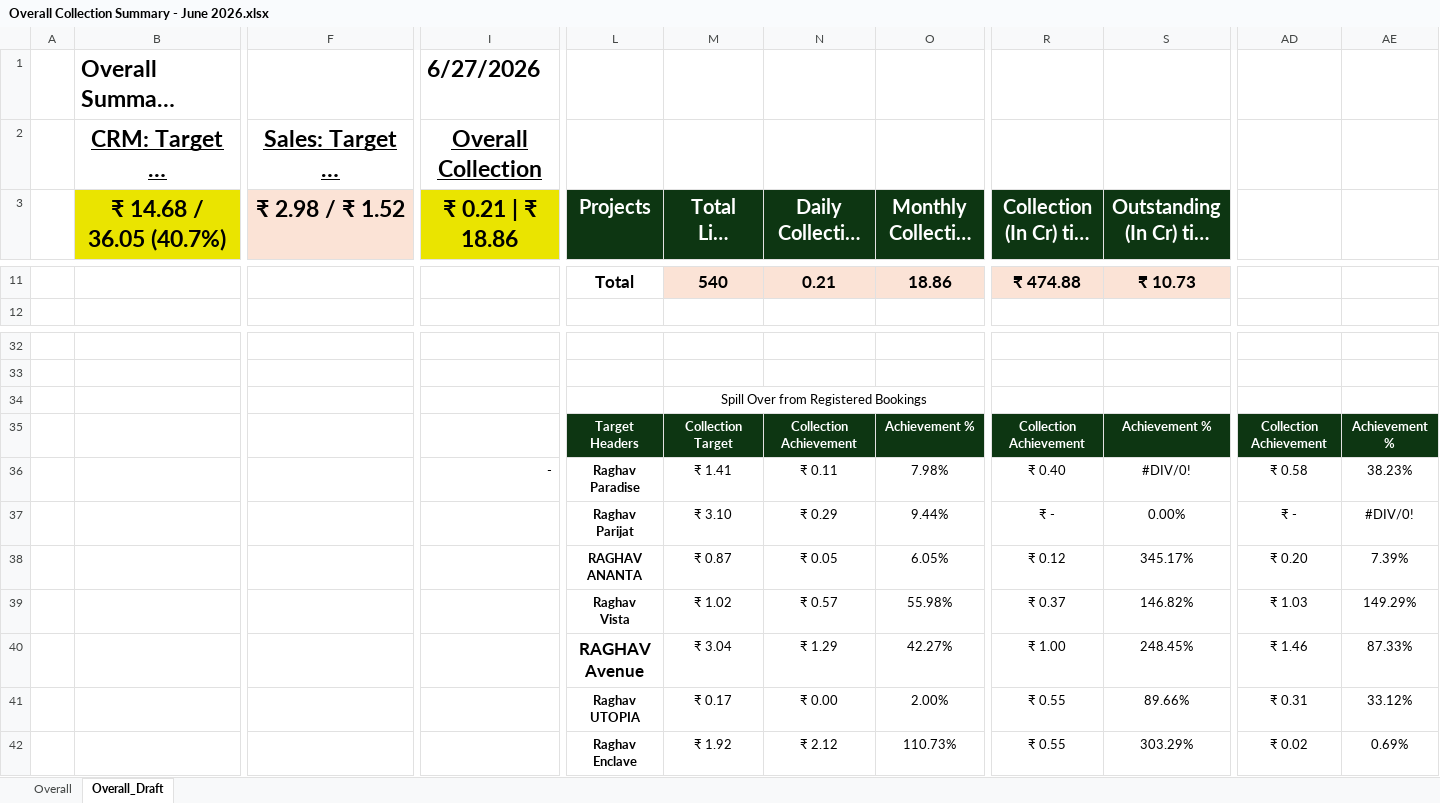
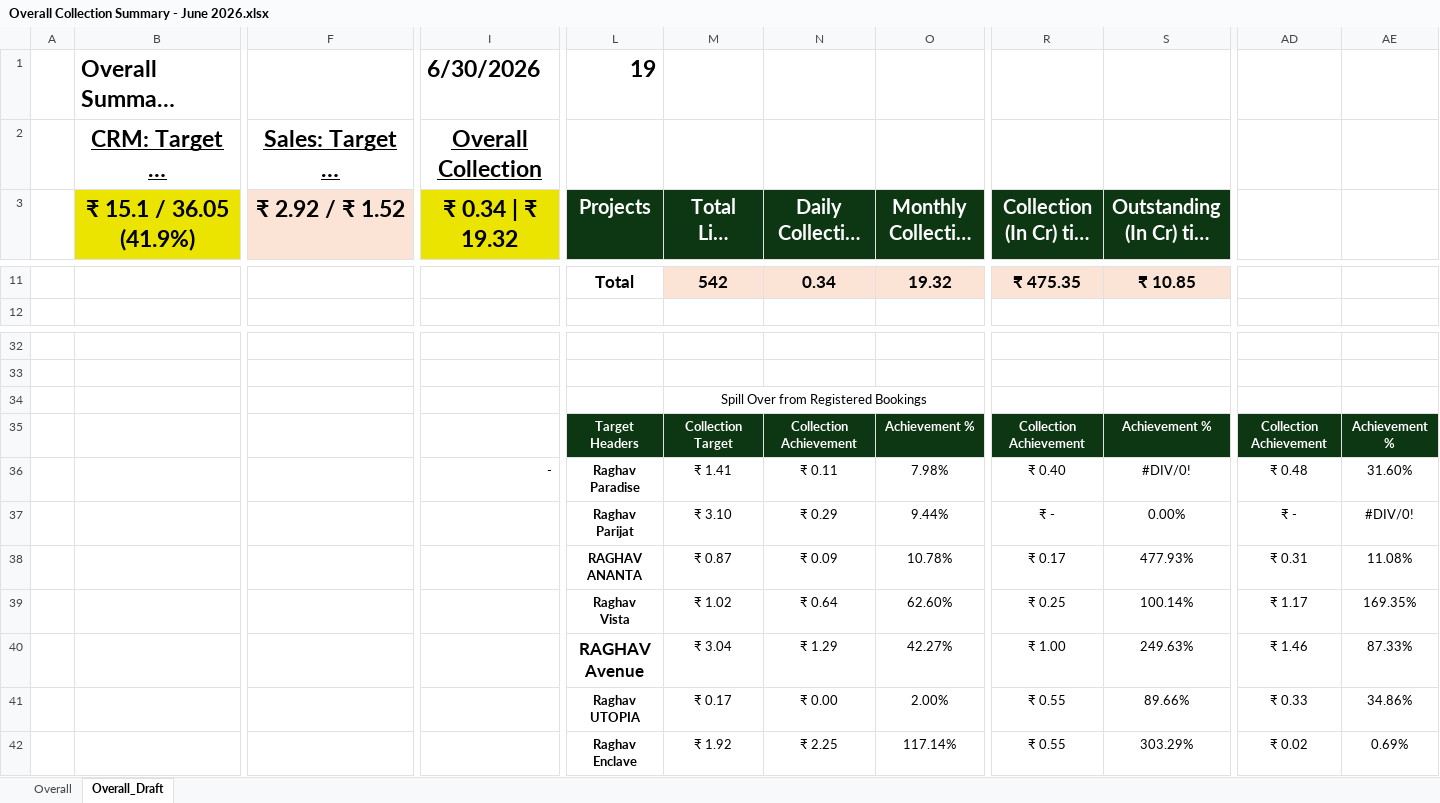
Before and after one commit to ankitjain0025/real-estate-crm-dashboard, an Excel workbook: data/Overall Collection Summary - June 2026.xlsx, sheet Overall_Draft, drawn as a sheet; only a part is shown, gaps mark what is left out; long unchanged cells end in …; values as stored, in another font and other column widths than the file's, no borders; charts and pictures not drawn; the diff covers the shown part only; the diff names each change by its address in the sheet, - before the commit and + after, or states it on an @@ line.

```diff
--- a/data/Overall Collection Summary - June 2026.xlsx (sheet Overall_Draft)
+++ b/data/Overall Collection Summary - June 2026.xlsx (sheet Overall_Draft)
-I1 (₹ 0.34 | ₹ 19.32): 6/27/2026
+I1 (₹ 0.34 | ₹ 19.32): 6/30/2026
-L1 (Projects): (empty)
+L1 (Projects): 19
-B3: ₹ 14.68 / 36.05 (40.7%)
+B3: ₹ 15.1 / 36.05 (41.9%)
-F3: ₹ 2.98 / ₹ 1.52
+F3: ₹ 2.92 / ₹ 1.52
-I3: ₹ 0.21 | ₹ 18.86
+I3: ₹ 0.34 | ₹ 19.32
-M11 (Total Live Bookings): 540
+M11 (Total Live Bookings): 542
-N11 (Daily Collection (In Cr)): 0.21
+N11 (Daily Collection (In Cr)): 0.34
-O11 (Monthly Collection (In Cr)): 18.86
+O11 (Monthly Collection (In Cr)): 19.32
-R11 (Collection (In Cr) till date): ₹ 474.88
+R11 (Collection (In Cr) till date): ₹ 475.35
-S11 (Outstanding (In Cr) till date): ₹ 10.73
+S11 (Outstanding (In Cr) till date): ₹ 10.85
-AD36: ₹ 0.58
+AD36: ₹ 0.48
-AE36: 38.23%
+AE36: 31.60%
-N38 (Daily Collection (In Cr)): ₹ 0.05
+N38 (Daily Collection (In Cr)): ₹ 0.09
-O38 (Monthly Collection (In Cr)): 6.05%
+O38 (Monthly Collection (In Cr)): 10.78%
-R38 (Collection (In Cr) till date): ₹ 0.12
+R38 (Collection (In Cr) till date): ₹ 0.17
-S38 (Outstanding (In Cr) till date): 345.17%
+S38 (Outstanding (In Cr) till date): 477.93%
-AD38: ₹ 0.20
+AD38: ₹ 0.31
-AE38: 7.39%
+AE38: 11.08%
-N39 (Daily Collection (In Cr)): ₹ 0.57
+N39 (Daily Collection (In Cr)): ₹ 0.64
-O39 (Monthly Collection (In Cr)): 55.98%
+O39 (Monthly Collection (In Cr)): 62.60%
-R39 (Collection (In Cr) till date): ₹ 0.37
+R39 (Collection (In Cr) till date): ₹ 0.25
-S39 (Outstanding (In Cr) till date): 146.82%
+S39 (Outstanding (In Cr) till date): 100.14%
-AD39: ₹ 1.03
+AD39: ₹ 1.17
-AE39: 149.29%
+AE39: 169.35%
-S40 (Outstanding (In Cr) till date): 248.45%
+S40 (Outstanding (In Cr) till date): 249.63%
-AD41: ₹ 0.31
+AD41: ₹ 0.33
-AE41: 33.12%
+AE41: 34.86%
-N42 (Daily Collection (In Cr)): ₹ 2.12
+N42 (Daily Collection (In Cr)): ₹ 2.25
-O42 (Monthly Collection (In Cr)): 110.73%
+O42 (Monthly Collection (In Cr)): 117.14%
```
Also changed, not shown: 1 added row, 1 removed row and 93 edited cells elsewhere in this sheet, sheet Overall, charts or pictures.
